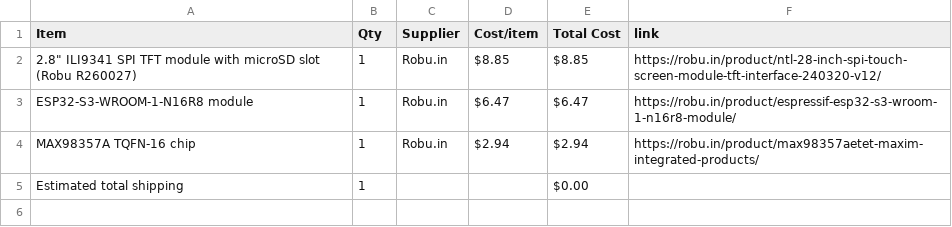
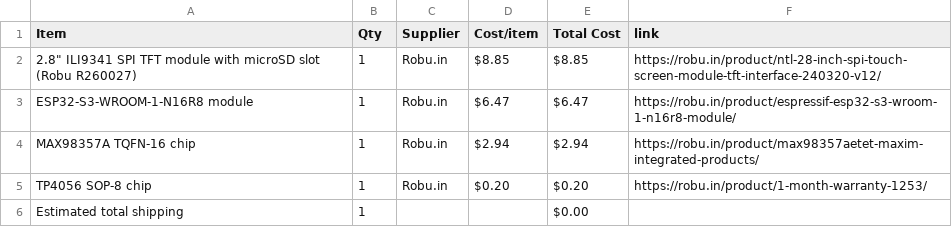
Before and after one commit to rafay-069/retro-controller-, a CSV file: BOM.csv, drawn as a sheet.

Commit message:
Sync rafay game controller from Half Life

```diff
--- a/BOM.csv
+++ b/BOM.csv
@@ -4,2 +4,3 @@ ESP32-S3-WROOM-1-N16R8 module,1,Robu.in,$6.47,$6.47,https://robu.in/product/espr
 MAX98357A TQFN-16 chip,1,Robu.in,$2.94,$2.94,https://robu.in/product/max98357aetet-maxim-integrated-products/
+TP4056 SOP-8 chip,1,Robu.in,$0.20,$0.20,https://robu.in/product/1-month-warranty-1253/
 Estimated total shipping,1,,,$0.00,
```
